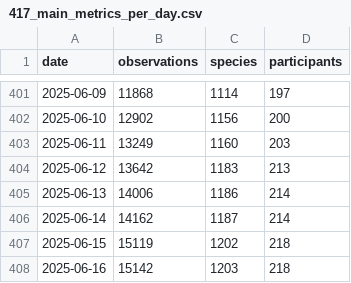
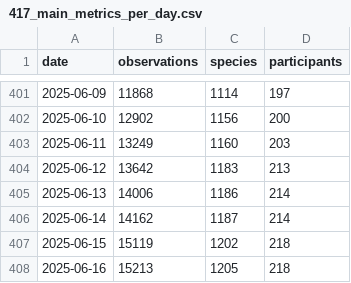
Before and after one commit to pynomaly/datawrapper_update, a CSV file: data/biomarato25/417_main_metrics_per_day.csv, drawn as a sheet; only a part is shown, gaps mark what is left out.

```diff
--- a/data/biomarato25/417_main_metrics_per_day.csv
+++ b/data/biomarato25/417_main_metrics_per_day.csv
@@ -407,2 +407,2 @@ date,observations,species,participants
 2025-06-15,15119,1202,218
-2025-06-16,15142,1203,218
+2025-06-16,15213,1205,218
```
Also changed, not shown: data/biomarato25/417_users.csv, data/biomarato25/418_users.csv, 8 other files.
